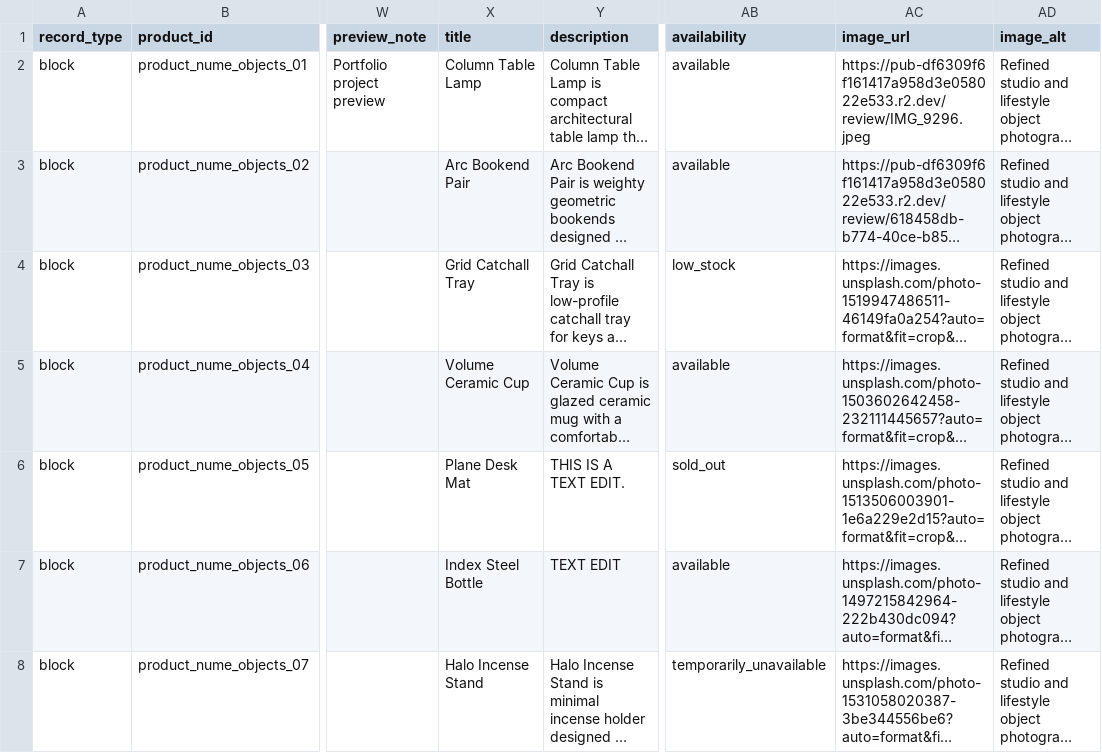
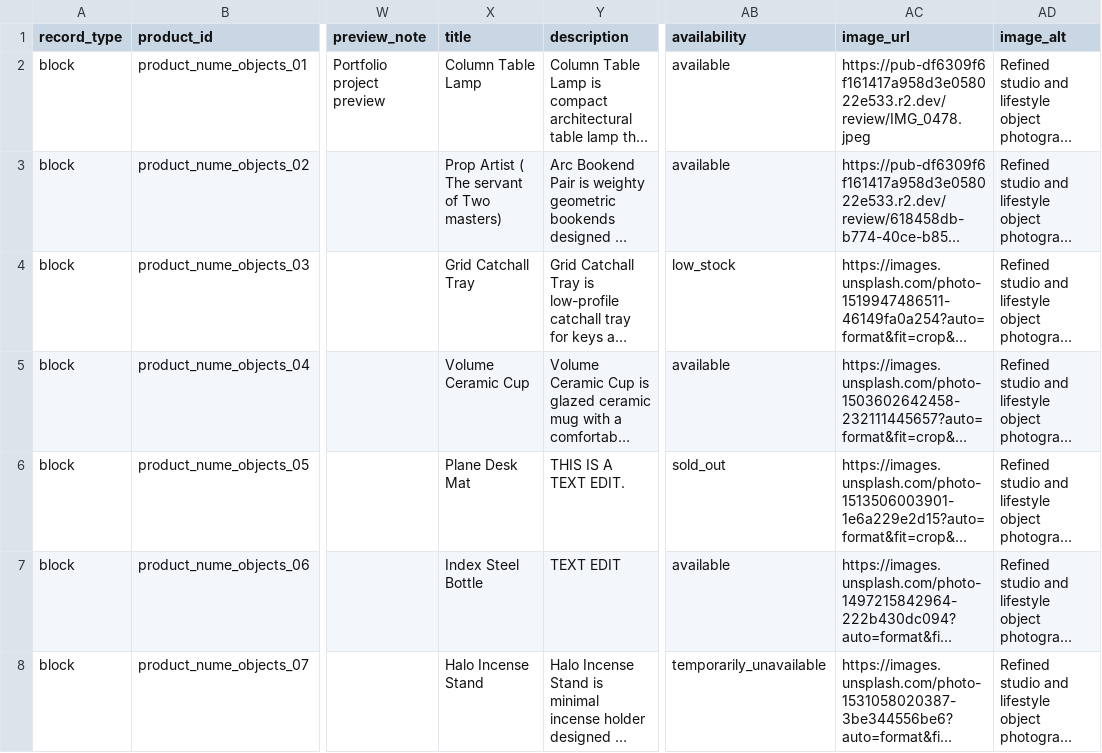
Before and after one commit to thanks-cohn/portofolio, a CSV file: truth.csv, drawn as a sheet; only a part is shown, gaps mark what is left out; long unchanged cells end in …; the diff names each change by its address in the sheet, - before the commit and + after, or states it on an @@ line.

Commit message:
Update portfolio content from desktop builder

```diff
--- a/truth.csv
+++ b/truth.csv
-AC2 (image_url): https://pub-df6309f6f161417a958d3e058022e533.r2.dev/review/IMG_9296.jpeg
+AC2 (image_url): https://pub-df6309f6f161417a958d3e058022e533.r2.dev/review/IMG_0478.jpeg
-X3 (title): Arc Bookend Pair
+X3 (title): Prop Artist ( The servant of Two masters)
```
